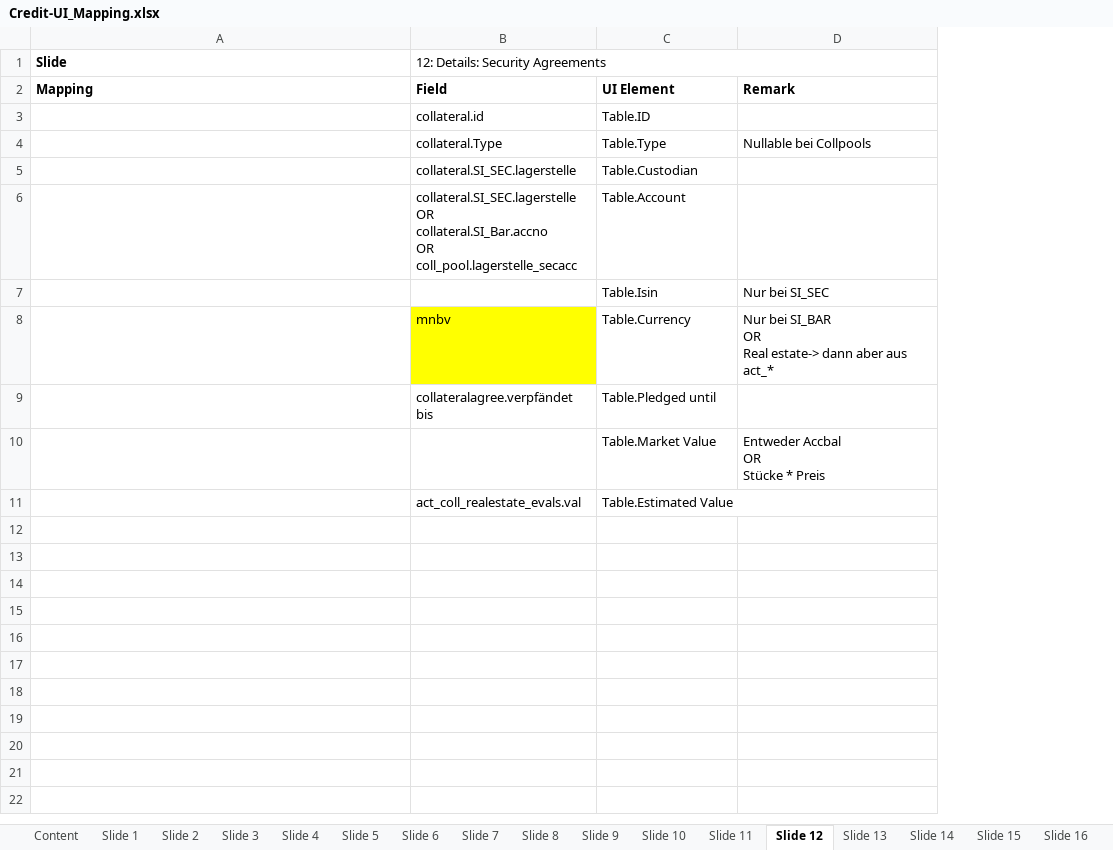
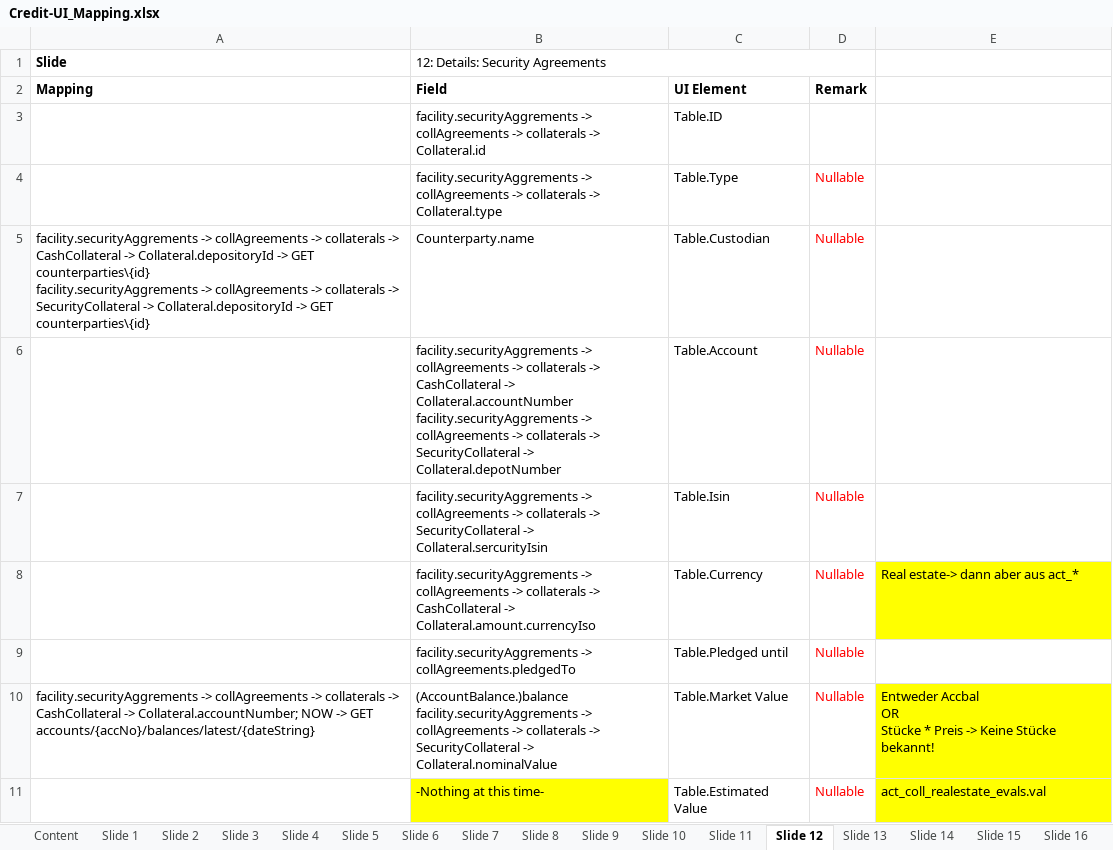
Before and after one commit to Mangosoft-team/Demo, an Excel workbook: Documentation/Credit-UI_Mapping.xlsx, sheet Slide 12, drawn as a sheet; values as stored, in another font and other column widths than the file's, no borders; removed rows and columns are numbered as before the commit, all else as after; ↵ is a line break in a cell; the diff names each change by its address in the sheet, - before the commit and + after, or states it on an @@ line.

Commit message:
#implement new GET features for Slide 1-21 new database with var-coupon on loan id=2 cred-fac id=38

```diff
--- a/Documentation/Credit-UI_Mapping.xlsx (sheet Slide 12)
+++ b/Documentation/Credit-UI_Mapping.xlsx (sheet Slide 12)
-column B (Field), row 1: 12: Details: Security Agreements; rows 3-11: collateral.id | collateral.Type | collateral.SI_SEC.lagerstelle | collateral.SI_SEC.lagerstelle ↵ OR ↵ collateral.SI_Bar.accno ↵ OR ↵ coll_pool.lagerstelle_secacc |  | mnbv | collateralagree.verpfändet bis |  | act_coll_realestate_evals.val
+column B (Field), row 1: 12: Details: Security Agreements; rows 3-11: facility.securityAggrements -> collAgreements -> collaterals -> Collateral.id | facility.securityAggrements -> collAgreements -> collaterals -> Collateral.type | Counterparty.name | facility.securityAggrements -> collAgreements -> collaterals -> CashCollateral -> Collateral.accountNumber ↵ facility.securityAggrements -> collAgreements -> collaterals -> SecurityCollateral -> Collateral.depotNumber | facility.securityAggrements -> collAgreements -> collaterals -> SecurityCollateral -> Collateral.sercurityIsin | facility.securityAggrements -> collAgreements -> collaterals -> CashCollateral -> Collateral.amount.currencyIso | facility.securityAggrements -> collAgreements.pledgedTo | (AccountBalance.)balance ↵ facility.securityAggrements -> collAgreements -> collaterals -> SecurityCollateral -> Collateral.nominalValue | -Nothing at this time-
-column D (Remark), rows 4-10: Nullable bei Collpools |  |  | Nur bei SI_SEC | Nur bei SI_BAR ↵ OR ↵ Real estate-> dann aber aus act_* |  | Entweder Accbal ↵ OR ↵ Stücke * Preis
+column D (Remark), rows 4-11: all Nullable
+column E, rows 8-11: Real estate-> dann aber aus act_* |  | Entweder Accbal ↵ OR ↵ Stücke * Preis -> Keine Stücke bekannt! | act_coll_realestate_evals.val
-A5 (Mapping): (empty)
+A5 (Mapping): facility.securityAggrements -> collAgreements -> collaterals -> CashCollateral -> Collateral.depositoryId -> GET counterparties\{id} ↵ facility.securityAggrements -> collAgreements -> collaterals -> SecurityCollateral -> Collateral.depositoryId -> GET counterparties\{id}
-A10 (Mapping): (empty)
+A10 (Mapping): facility.securityAggrements -> collAgreements -> collaterals -> CashCollateral -> Collateral.accountNumber; NOW -> GET accounts/{accNo}/balances/latest/{dateString}
```
Also changed, not shown: sheet Slide 14, sheet Slide 16, sheet Slide 15, sheet Slide 17, sheet Content, other sheet tabs, 4 other files.
